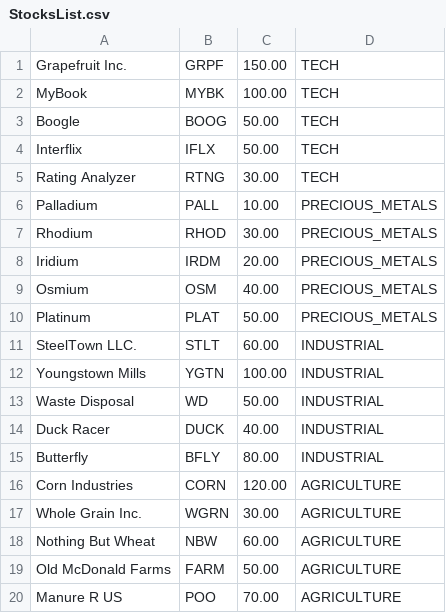
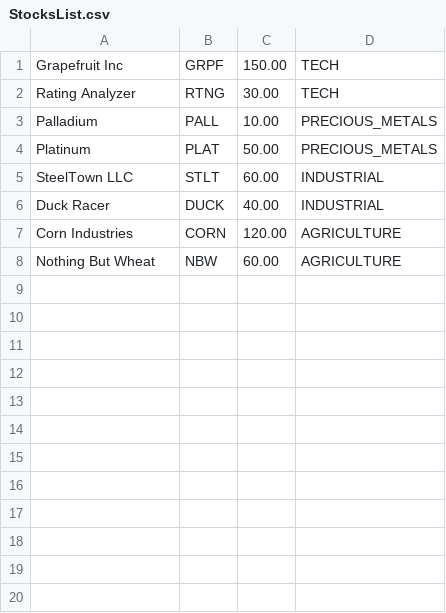
Before and after one commit to donsmith30/StockTradeHero, a CSV file: conf/StocksList.csv, drawn as a sheet.

Commit message:
Added to StatusBoard and added StocksList.CSV, plus StatusBoardTest

```diff
--- a/conf/StocksList.csv
+++ b/conf/StocksList.csv
@@ -1,20 +1,8 @@
-Grapefruit Inc.,GRPF,150.00,TECH
-MyBook,MYBK,100.00,TECH
-Boogle,BOOG,50.00,TECH
-Interflix,IFLX,50.00,TECH
+Grapefruit Inc,GRPF,150.00,TECH
 Rating Analyzer,RTNG,30.00,TECH
 Palladium,PALL,10.00,PRECIOUS_METALS
-Rhodium,RHOD,30.00,PRECIOUS_METALS
-Iridium,IRDM,20.00,PRECIOUS_METALS
-Osmium,OSM,40.00,PRECIOUS_METALS
 Platinum,PLAT,50.00,PRECIOUS_METALS
-SteelTown LLC.,STLT,60.00,INDUSTRIAL
-Youngstown Mills,YGTN,100.00,INDUSTRIAL
-Waste Disposal,WD,50.00,INDUSTRIAL
+SteelTown LLC,STLT,60.00,INDUSTRIAL
 Duck Racer,DUCK,40.00,INDUSTRIAL
-Butterfly,BFLY,80.00,INDUSTRIAL
 Corn Industries,CORN,120.00,AGRICULTURE
-Whole Grain Inc.,WGRN,30.00,AGRICULTURE
 Nothing But Wheat,NBW,60.00,AGRICULTURE
-Old McDonald Farms,FARM,50.00,AGRICULTURE
-Manure R US,POO,70.00,AGRICULTURE
```
Also changed, not shown: 1 other file.
